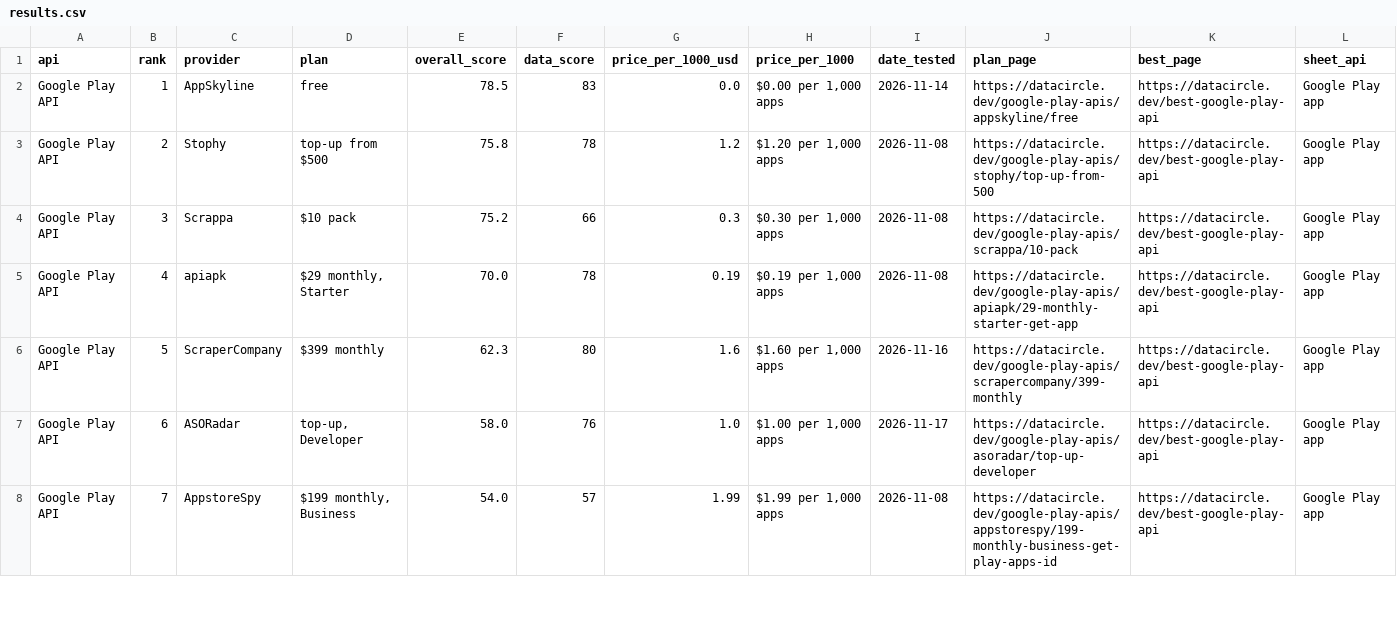
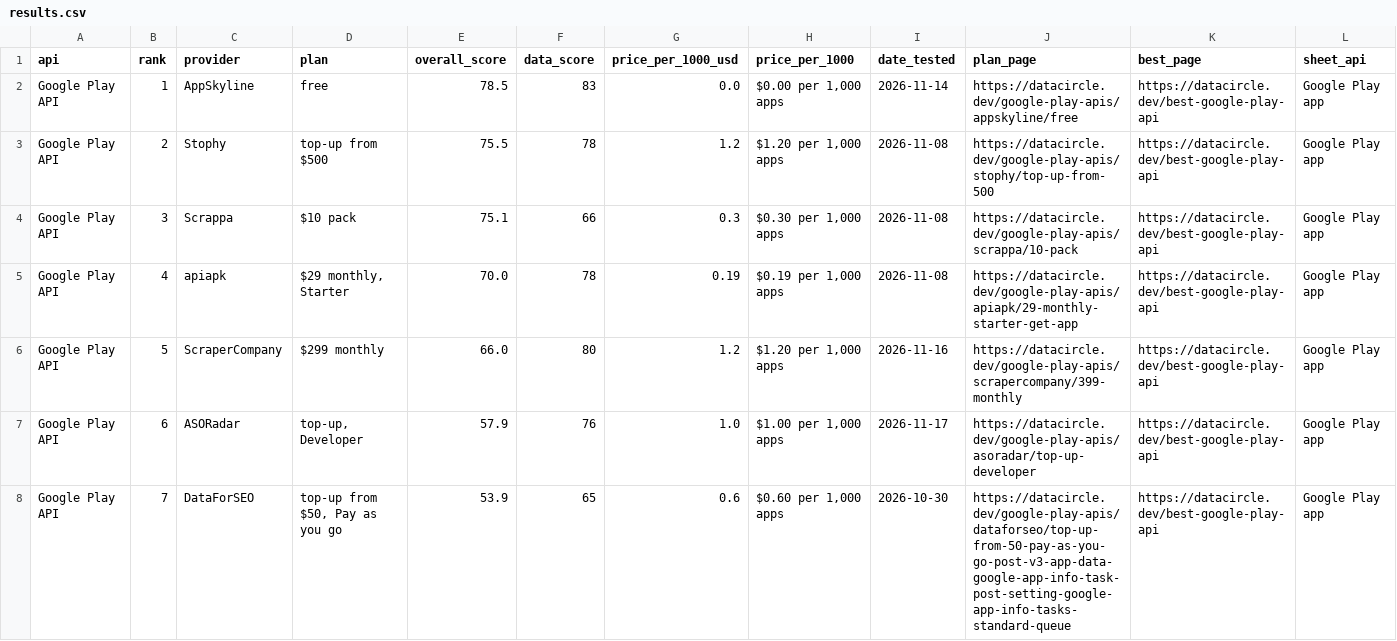
Before and after one commit to waynehamadi/best-google-play-api, a CSV file: results.csv, drawn as a sheet; only a part is shown; the diff covers the shown part only.

Commit message:
Benchmark results from datacircle.dev

```diff
--- a/results.csv
+++ b/results.csv
@@ -2,7 +2,7 @@ api,rank,provider,plan,overall_score,data_score,price_per_1000_usd,price_per_100
 Google Play API,1,AppSkyline,free,78.5,83,0.0,"$0.00 per 1,000 apps",2026-11-14,https://datacircle.dev/google-play-apis/appskyline/free,https://datacircle.dev/best-google-play-api,Google Play app
-Google Play API,2,Stophy,top-up from $500,75.8,78,1.2,"$1.20 per 1,000 apps",2026-11-08,https://datacircle.dev/google-play-apis/stophy/top-up-from-500,https://datacircle.dev/best-google-play-api,Google Play app
-Google Play API,3,Scrappa,$10 pack,75.2,66,0.3,"$0.30 per 1,000 apps",2026-11-08,https://datacircle.dev/google-play-apis/scrappa/10-pack,https://datacircle.dev/best-google-play-api,Google Play app
+Google Play API,2,Stophy,top-up from $500,75.5,78,1.2,"$1.20 per 1,000 apps",2026-11-08,https://datacircle.dev/google-play-apis/stophy/top-up-from-500,https://datacircle.dev/best-google-play-api,Google Play app
+Google Play API,3,Scrappa,$10 pack,75.1,66,0.3,"$0.30 per 1,000 apps",2026-11-08,https://datacircle.dev/google-play-apis/scrappa/10-pack,https://datacircle.dev/best-google-play-api,Google Play app
 Google Play API,4,apiapk,"$29 monthly, Starter",70.0,78,0.19,"$0.19 per 1,000 apps",2026-11-08,https://datacircle.dev/google-play-apis/apiapk/29-monthly-starter-get-app,https://datacircle.dev/best-google-play-api,Google Play app
-Google Play API,5,ScraperCompany,$399 monthly,62.3,80,1.6,"$1.60 per 1,000 apps",2026-11-16,https://datacircle.dev/google-play-apis/scrapercompany/399-monthly,https://datacircle.dev/best-google-play-api,Google Play app
-Google Play API,6,ASORadar,"top-up, Developer",58.0,76,1.0,"$1.00 per 1,000 apps",2026-11-17,https://datacircle.dev/google-play-apis/asoradar/top-up-developer,https://datacircle.dev/best-google-play-api,Google Play app
-Google Play API,7,AppstoreSpy,"$199 monthly, Business",54.0,57,1.99,"$1.99 per 1,000 apps",2026-11-08,https://datacircle.dev/google-play-apis/appstorespy/199-monthly-business-get-play-apps-id,https://datacircle.dev/best-google-play-api,Google Play app
+Google Play API,5,ScraperCompany,$299 monthly,66.0,80,1.2,"$1.20 per 1,000 apps",2026-11-16,https://datacircle.dev/google-play-apis/scrapercompany/399-monthly,https://datacircle.dev/best-google-play-api,Google Play app
+Google Play API,6,ASORadar,"top-up, Developer",57.9,76,1.0,"$1.00 per 1,000 apps",2026-11-17,https://datacircle.dev/google-play-apis/asoradar/top-up-developer,https://datacircle.dev/best-google-play-api,Google Play app
+Google Play API,7,DataForSEO,"top-up from $50, Pay as you go",53.9,65,0.6,"$0.60 per 1,000 apps",2026-10-30,https://datacircle.dev/google-play-apis/dataforseo/top-up-from-50-pay-as-you-go-post-v3-app-data-google-app-info-task-post-setting-google-app-info-tasks-standard-queue,https://datacircle.dev/best-google-play-api,Google Play app
```
Also changed, not shown: 11 edited cells elsewhere in this file, 1 other file.
